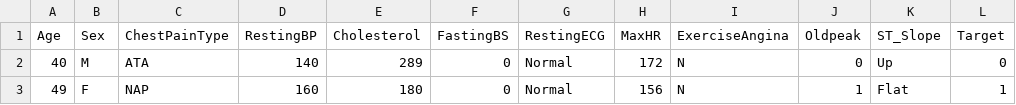
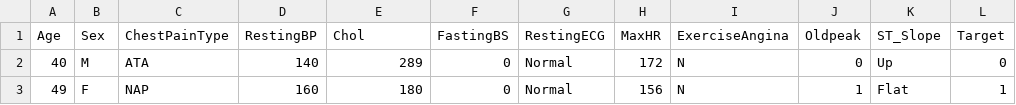
Before and after one commit to SimranS22/Heart-Disease-Prediction-Model-SurTech, a CSV file: data/heart.csv, drawn as a sheet; only a part is shown.

```diff
--- a/data/heart.csv
+++ b/data/heart.csv
@@ -1,2 +1,2 @@
-Age,Sex,ChestPainType,RestingBP,Cholesterol,FastingBS,RestingECG,MaxHR,ExerciseAngina,Oldpeak,ST_Slope,Target
+Age,Sex,ChestPainType,RestingBP,Chol,FastingBS,RestingECG,MaxHR,ExerciseAngina,Oldpeak,ST_Slope,Target
 40,M,ATA,140,289,0,Normal,172,N,0,Up,0
```
Also changed, not shown: 1 other file.
